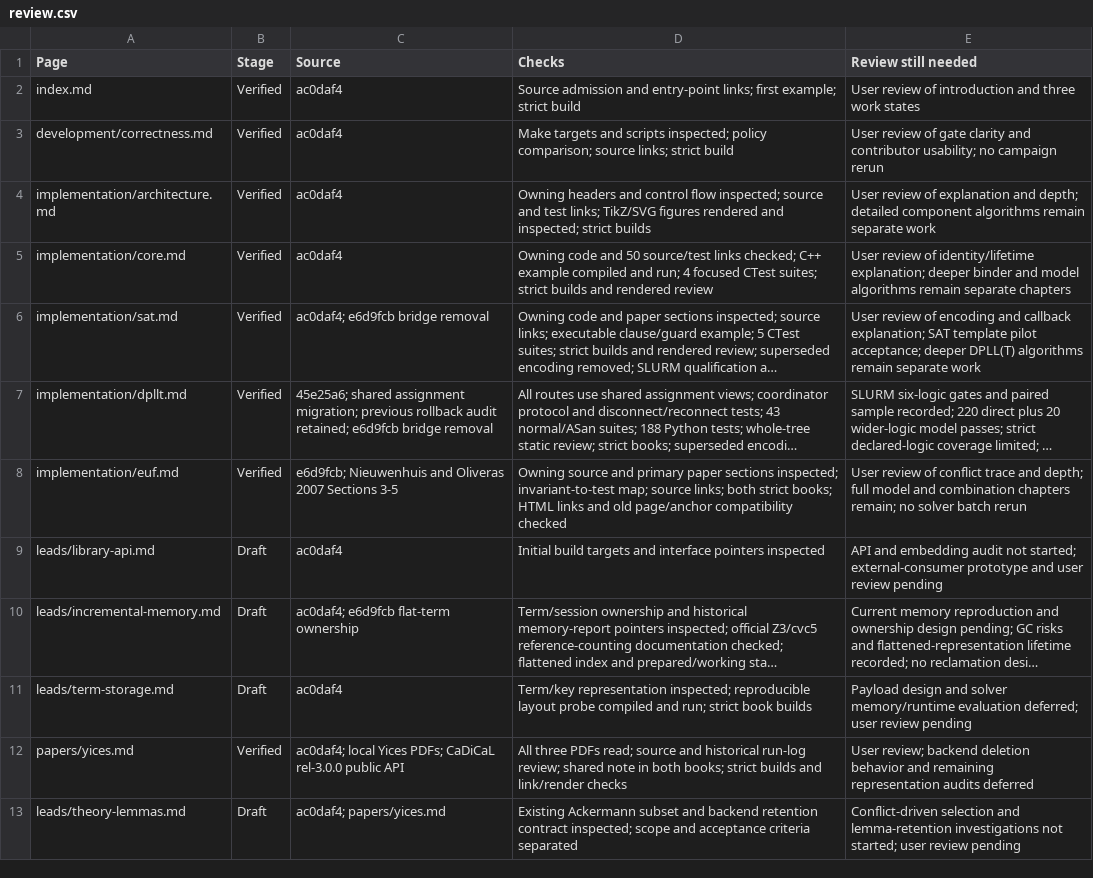
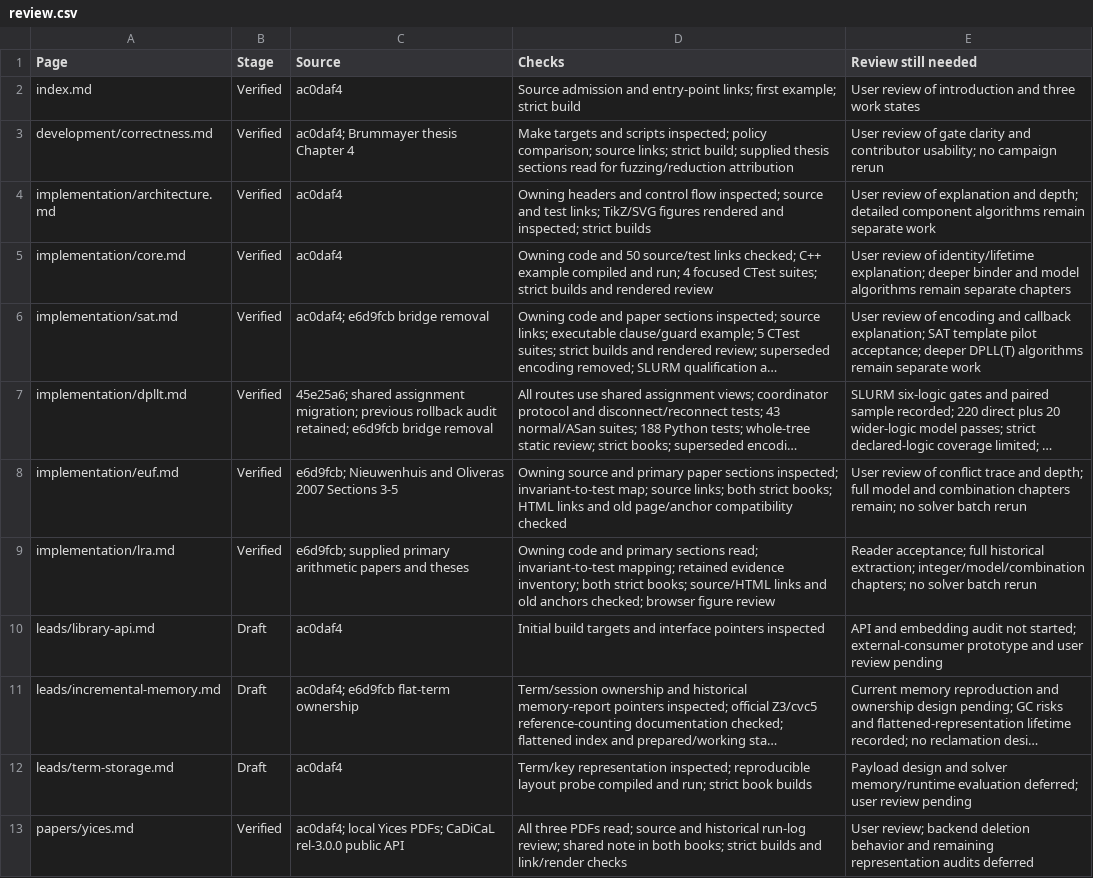
Before and after one commit to primo-solver/primo, a CSV file: docs-next/review.csv, drawn as a sheet; only a part is shown; the shorter side is filled out with more unchanged rows; long unchanged cells end in …; the diff names each change by its address in the sheet, - before the commit and + after, or states it on an @@ line.

Commit message:
Draft code-grounded LRA chapter and preserve arithmetic evidence

```diff
--- a/docs-next/review.csv
+++ b/docs-next/review.csv
-C3 (Source): ac0daf4
+C3 (Source): ac0daf4; Brummayer thesis Chapter 4
-D3 (Checks): …links; strict build
+D3 (Checks): …links; strict build; supplied thesis sections read for fuzzing/reduction attribution
+row 9: implementation/lra.md | Verified | e6d9fcb; supplied primary arithmetic papers and theses | Owning code and primary sections read; invariant-to-test mapping; retained evidence inventory; both strict books; source/HTML links and old anchors checked; browser figure review | Reader acceptance; full historical extraction; integer/model/combination chapters; no solver batch rerun
```
Also changed, not shown: docs/documentation-page-map.csv, docs/documentation-support-map.csv, 18 other files.
